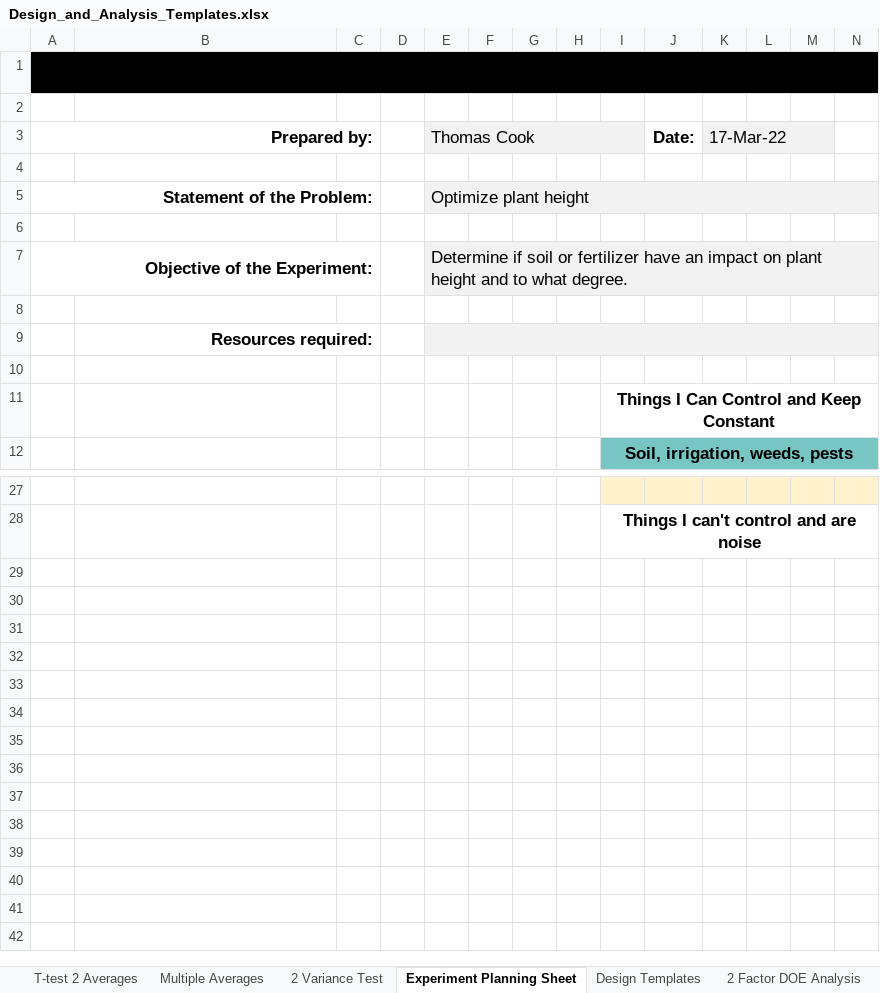
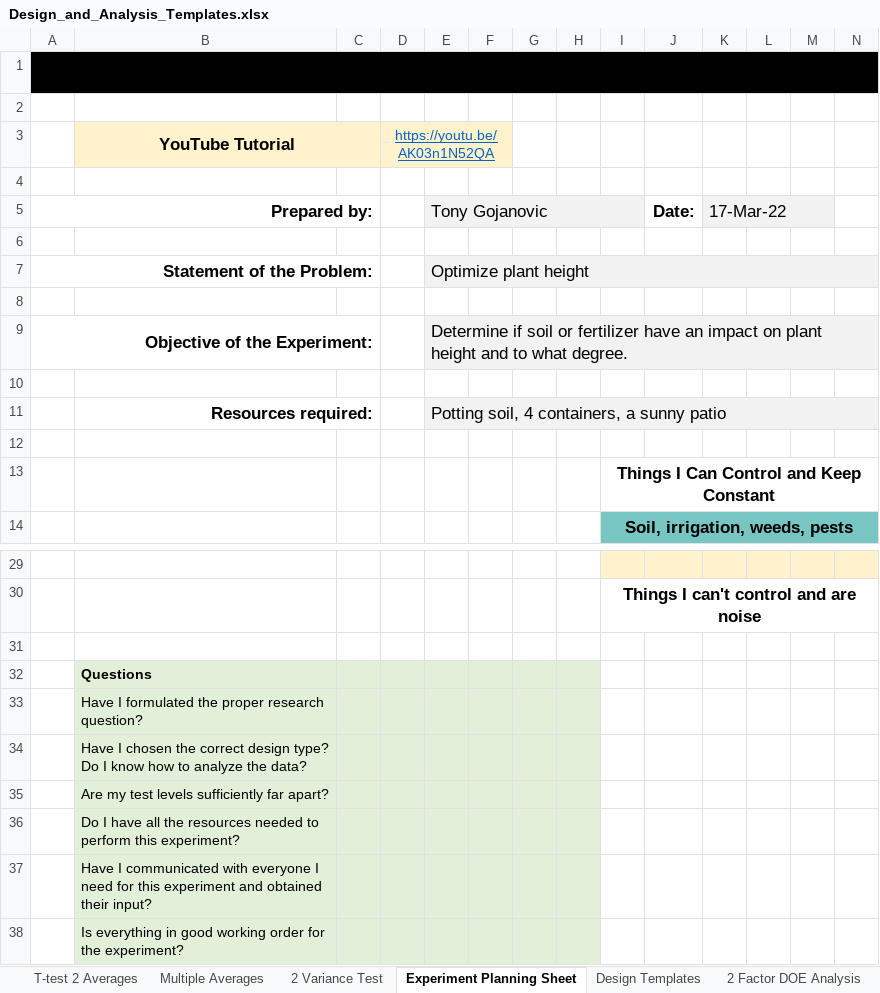
Before and after one commit to cowboy2718/Statistics-and-Design-of-Experiments, an Excel workbook: Design_and_Analysis_Templates.xlsx, sheet Experiment Planning Sheet, drawn as a sheet; only a part is shown, gaps mark what is left out; values as stored, in another font and other column widths than the file's, no borders; charts and pictures not drawn; addresses are those after the commit; rows hold the shown columns only; the diff names each change by its address in the sheet, - before the commit and + after, or states it on an @@ line.

```diff
--- a/Design_and_Analysis_Templates.xlsx (sheet Experiment Planning Sheet)
+++ b/Design_and_Analysis_Templates.xlsx (sheet Experiment Planning Sheet)
+row 3:  | YouTube Tutorial |  | https://youtu.be/AK03n1N52QA
+row 4: (empty)
-E5: Thomas Cook
+E5: Tony Gojanovic
-E11: (empty)
+E11: Potting soil, 4 containers, a sunny patio
+row 31: (empty)
+row 32:  | Questions
+row 33:  | Have I formulated the proper research question?
+row 34:  | Have I chosen the correct design type? Do I know how to analyze the data?
+row 35:  | Are my test levels sufficiently far apart?
+row 36:  | Do I have all the resources needed to perform this experiment?
+row 37:  | Have I communicated with everyone I need for this experiment and obtained their input?
+row 38:  | Is everything in good working order for the experiment?
```
Also changed, not shown: sheet 2 Variance Test, sheet T-test 2 Averages, sheet Multiple Averages, sheet Design Templates, sheet 4 Factor DOE Analysis, sheet 2 Factor DOE Analysis, 2 more sheets, other sheet tabs, formulas that keep their value, hidden cells, charts or pictures.
